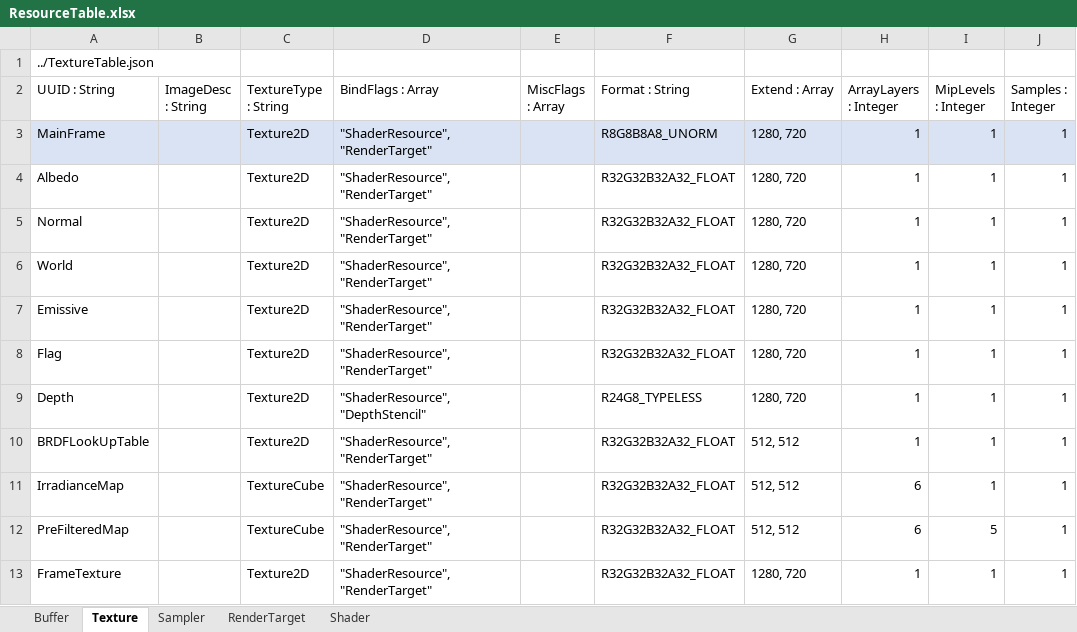
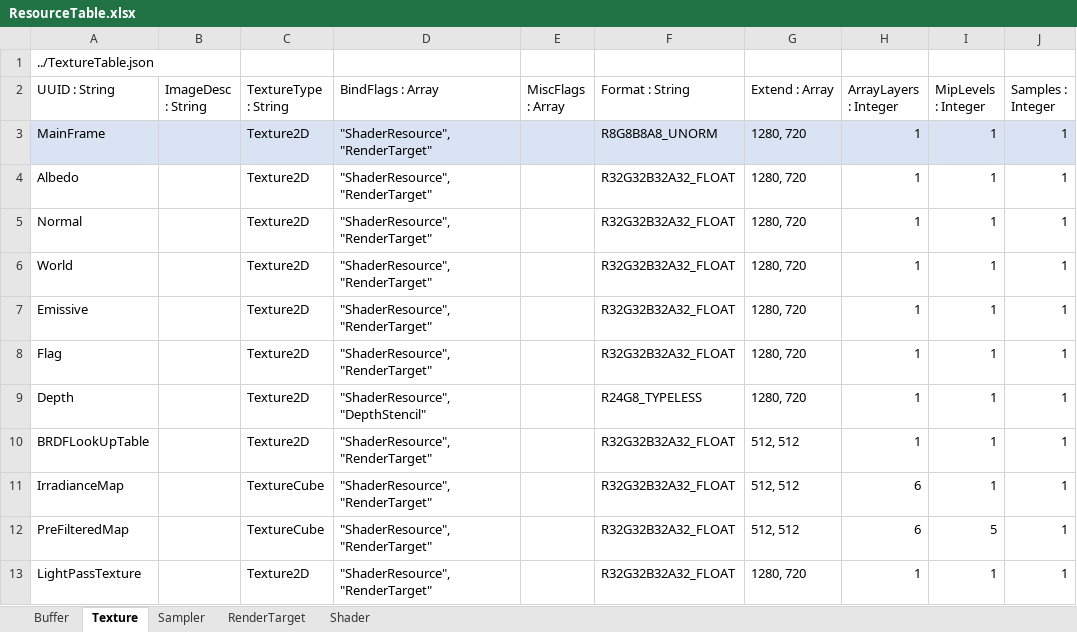
Before and after one commit to menew95/REngine, an Excel workbook: Assets/bin/graphics/table/ResourceTable.xlsx, sheet Texture, drawn as a sheet; values as stored, in another font and other column widths than the file's, no borders; table styles not drawn; the diff names each change by its address in the sheet, - before the commit and + after, or states it on an @@ line.

Commit message:
Light 업데이트

```diff
--- a/Assets/bin/graphics/table/ResourceTable.xlsx (sheet Texture)
+++ b/Assets/bin/graphics/table/ResourceTable.xlsx (sheet Texture)
-A13 (UUID : String): FrameTexture
+A13 (UUID : String): LightPassTexture
```
Also changed, not shown: sheet RenderTarget, 18 other files.
